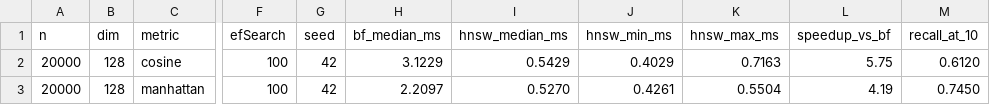
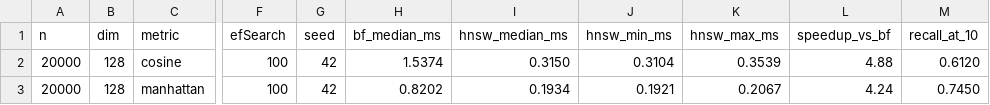
Before and after one commit to Coder-Priyan/VectorDB, a CSV file: results/metrics.csv, drawn as a sheet; only a part is shown, gaps mark what is left out; the diff names each change by its address in the sheet, - before the commit and + after, or states it on an @@ line.

```diff
--- a/results/metrics.csv
+++ b/results/metrics.csv
-H2 (bf_median_ms): 3.1229
+H2 (bf_median_ms): 1.5374
-I2 (hnsw_median_ms): 0.5429
+I2 (hnsw_median_ms): 0.3150
-J2 (hnsw_min_ms): 0.4029
+J2 (hnsw_min_ms): 0.3104
-K2 (hnsw_max_ms): 0.7163
+K2 (hnsw_max_ms): 0.3539
-L2 (speedup_vs_bf): 5.75
+L2 (speedup_vs_bf): 4.88
-H3 (bf_median_ms): 2.2097
+H3 (bf_median_ms): 0.8202
-I3 (hnsw_median_ms): 0.5270
+I3 (hnsw_median_ms): 0.1934
-J3 (hnsw_min_ms): 0.4261
+J3 (hnsw_min_ms): 0.1921
-K3 (hnsw_max_ms): 0.5504
+K3 (hnsw_max_ms): 0.2067
-L3 (speedup_vs_bf): 4.19
+L3 (speedup_vs_bf): 4.24
```
Also changed, not shown: results/build.csv, results/dim_compare.csv, 3 other files.
